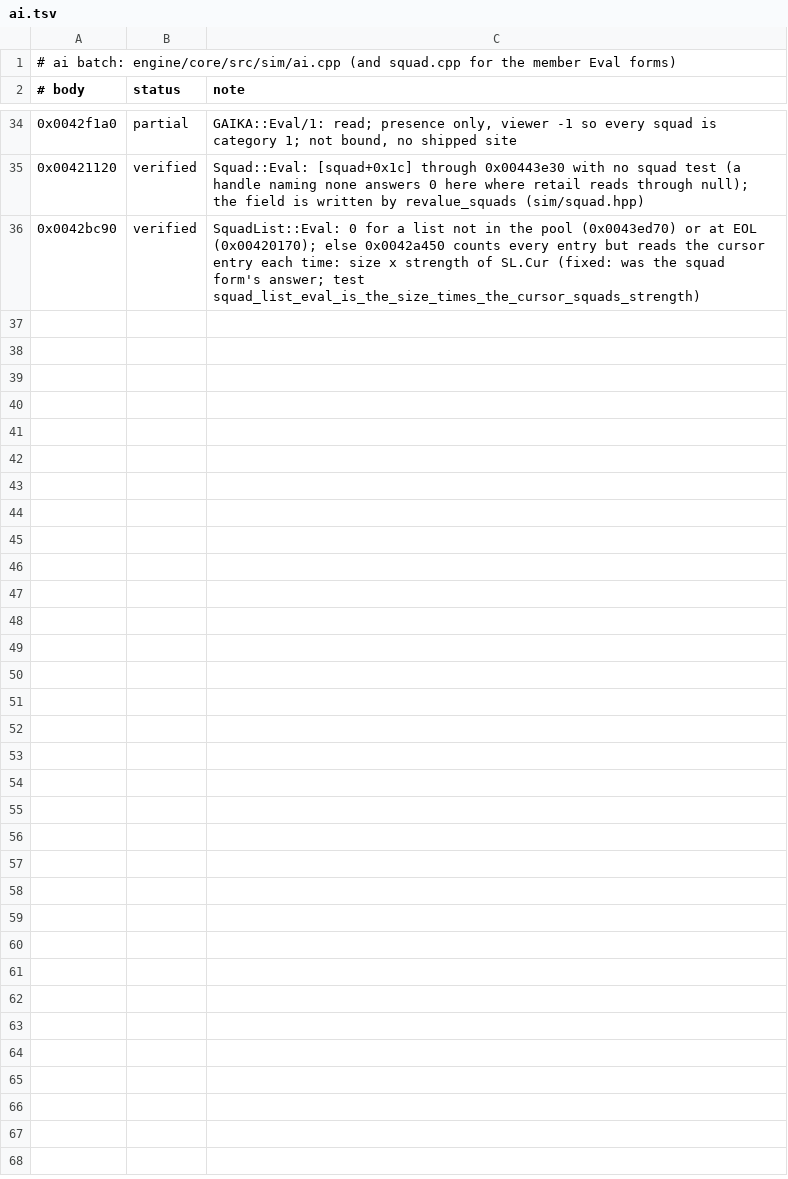
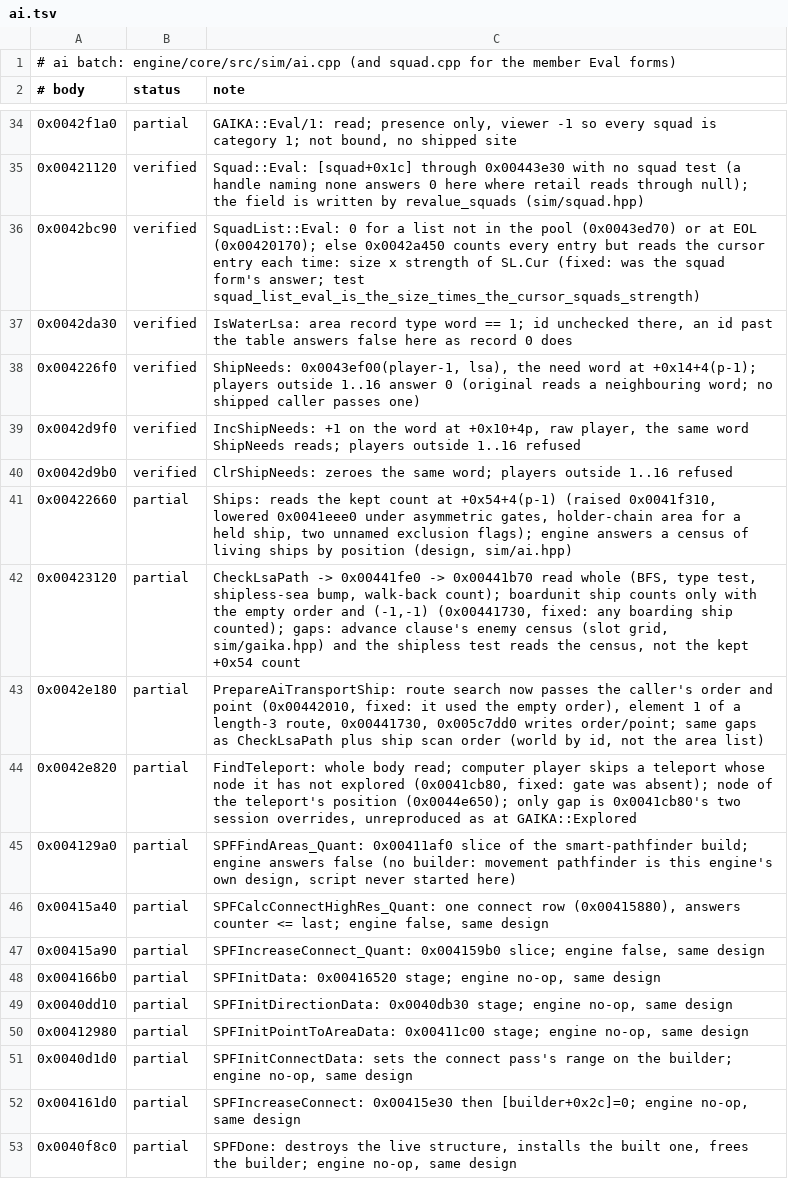
Before and after one commit to alesdi/imperivm-reforged, a TSV file: docs/audit/status/ai.tsv, drawn as a sheet; only a part is shown, gaps mark what is left out.

```diff
--- a/docs/audit/status/ai.tsv
+++ b/docs/audit/status/ai.tsv
@@ -36 +36,18 @@
 0x0042bc90	verified	SquadList::Eval: 0 for a list not in the pool (0x0043ed70) or at EOL (0x00420170); else 0x0042a450 counts every entry but reads the cursor entry each time: size x strength of SL.Cur (fixed: was the squad form's answer; test squad_list_eval_is_the_size_times_the_cursor_squads_strength)
+0x0042da30	verified	IsWaterLsa: area record type word == 1; id unchecked there, an id past the table answers false here as record 0 does
+0x004226f0	verified	ShipNeeds: 0x0043ef00(player-1, lsa), the need word at +0x14+4(p-1); players outside 1..16 answer 0 (original reads a neighbouring word; no shipped caller passes one)
+0x0042d9f0	verified	IncShipNeeds: +1 on the word at +0x10+4p, raw player, the same word ShipNeeds reads; players outside 1..16 refused
+0x0042d9b0	verified	ClrShipNeeds: zeroes the same word; players outside 1..16 refused
+0x00422660	partial	Ships: reads the kept count at +0x54+4(p-1) (raised 0x0041f310, lowered 0x0041eee0 under asymmetric gates, holder-chain area for a held ship, two unnamed exclusion flags); engine answers a census of living ships by position (design, sim/ai.hpp)
+0x00423120	partial	CheckLsaPath -> 0x00441fe0 -> 0x00441b70 read whole (BFS, type test, shipless-sea bump, walk-back count); boardunit ship counts only with the empty order and (-1,-1) (0x00441730, fixed: any boarding ship counted); gaps: advance clause's enemy census (slot grid, sim/gaika.hpp) and the shipless test reads the census, not the kept +0x54 count
+0x0042e180	partial	PrepareAiTransportShip: route search now passes the caller's order and point (0x00442010, fixed: it used the empty order), element 1 of a length-3 route, 0x00441730, 0x005c7dd0 writes order/point; same gaps as CheckLsaPath plus ship scan order (world by id, not the area list)
+0x0042e820	partial	FindTeleport: whole body read; computer player skips a teleport whose node it has not explored (0x0041cb80, fixed: gate was absent); node of the teleport's position (0x0044e650); only gap is 0x0041cb80's two session overrides, unreproduced as at GAIKA::Explored
+0x004129a0	partial	SPFFindAreas_Quant: 0x00411af0 slice of the smart-pathfinder build; engine answers false (no builder: movement pathfinder is this engine's own design, script never started here)
+0x00415a40	partial	SPFCalcConnectHighRes_Quant: one connect row (0x00415880), answers counter <= last; engine false, same design
+0x00415a90	partial	SPFIncreaseConnect_Quant: 0x004159b0 slice; engine false, same design
+0x004166b0	partial	SPFInitData: 0x00416520 stage; engine no-op, same design
+0x0040dd10	partial	SPFInitDirectionData: 0x0040db30 stage; engine no-op, same design
+0x00412980	partial	SPFInitPointToAreaData: 0x00411c00 stage; engine no-op, same design
+0x0040d1d0	partial	SPFInitConnectData: sets the connect pass's range on the builder; engine no-op, same design
+0x004161d0	partial	SPFIncreaseConnect: 0x00415e30 then [builder+0x2c]=0; engine no-op, same design
+0x0040f8c0	partial	SPFDone: destroys the live structure, installs the built one, frees the builder; engine no-op, same design
```
Also changed, not shown: 1 other file.
